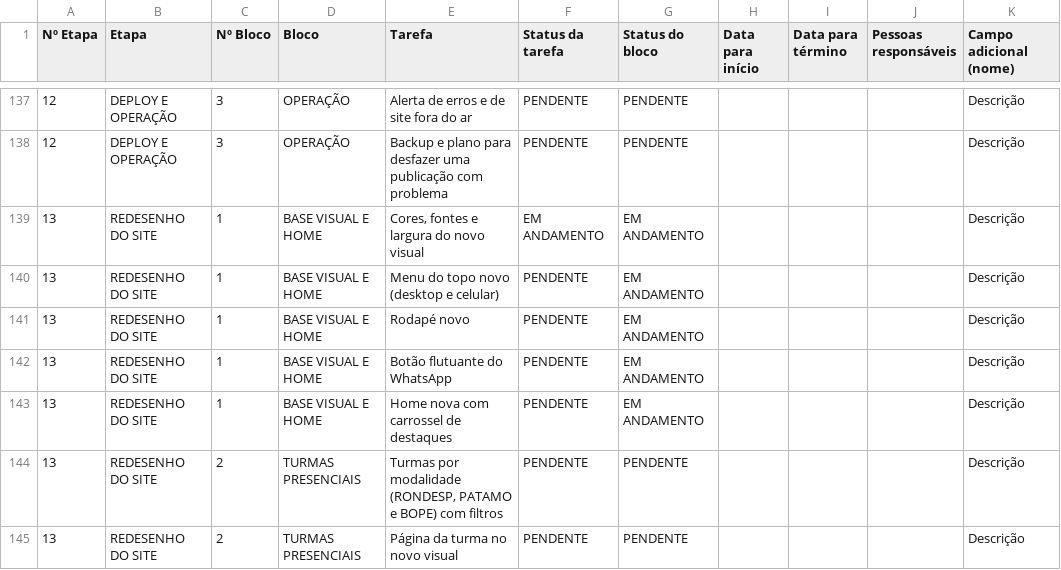
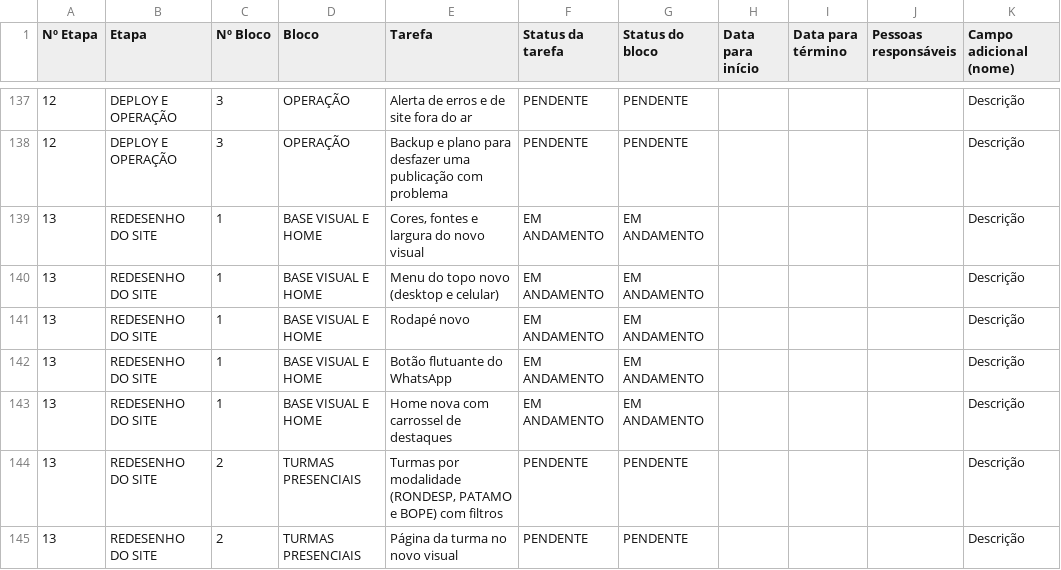
Before and after one commit to gestaoquadia-max/site-quad-atual, a CSV file: BACKLOG.csv, drawn as a sheet; only a part is shown, gaps mark what is left out; the diff names each change by its address in the sheet, - before the commit and + after, or states it on an @@ line.

```diff
--- a/BACKLOG.csv
+++ b/BACKLOG.csv
-F140:F143 (Status da tarefa): PENDENTE
+F140:F143 (Status da tarefa): EM ANDAMENTO
```
Also changed, not shown: docs/BACKLOG.csv, 1 other file.
